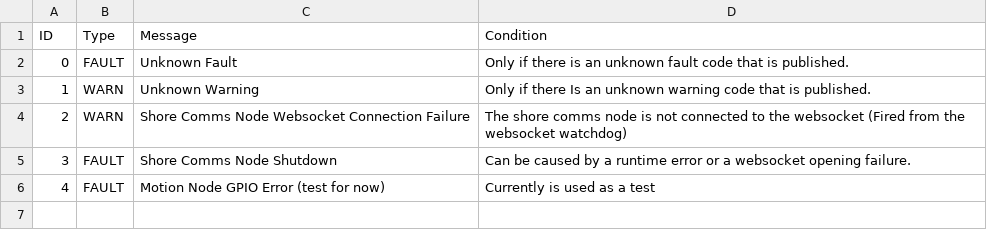
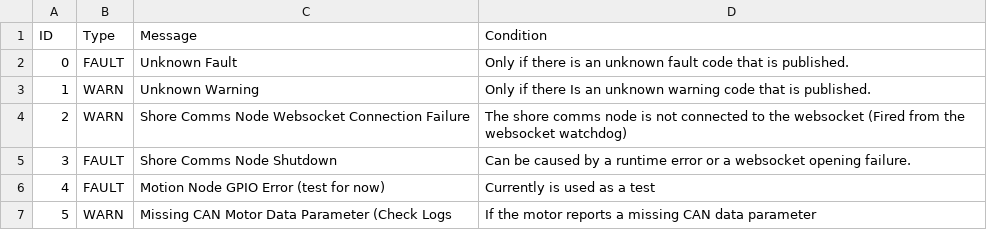
Before and after one commit to Stevens-Electric-Boatworks/Manned-Boat, a CSV file: data/FAULTS.csv, drawn as a sheet.

Commit message:
chage some motor parameters

```diff
--- a/data/FAULTS.csv
+++ b/data/FAULTS.csv
@@ -6 +6,2 @@ ID,Type,Message,Condition
 4,FAULT,Motion Node GPIO Error (test for now),Currently is used as a test
+5,WARN,Missing CAN Motor Data Parameter (Check Logs,If the motor reports a missing CAN data parameter
```
Also changed, not shown: 4 other files.
